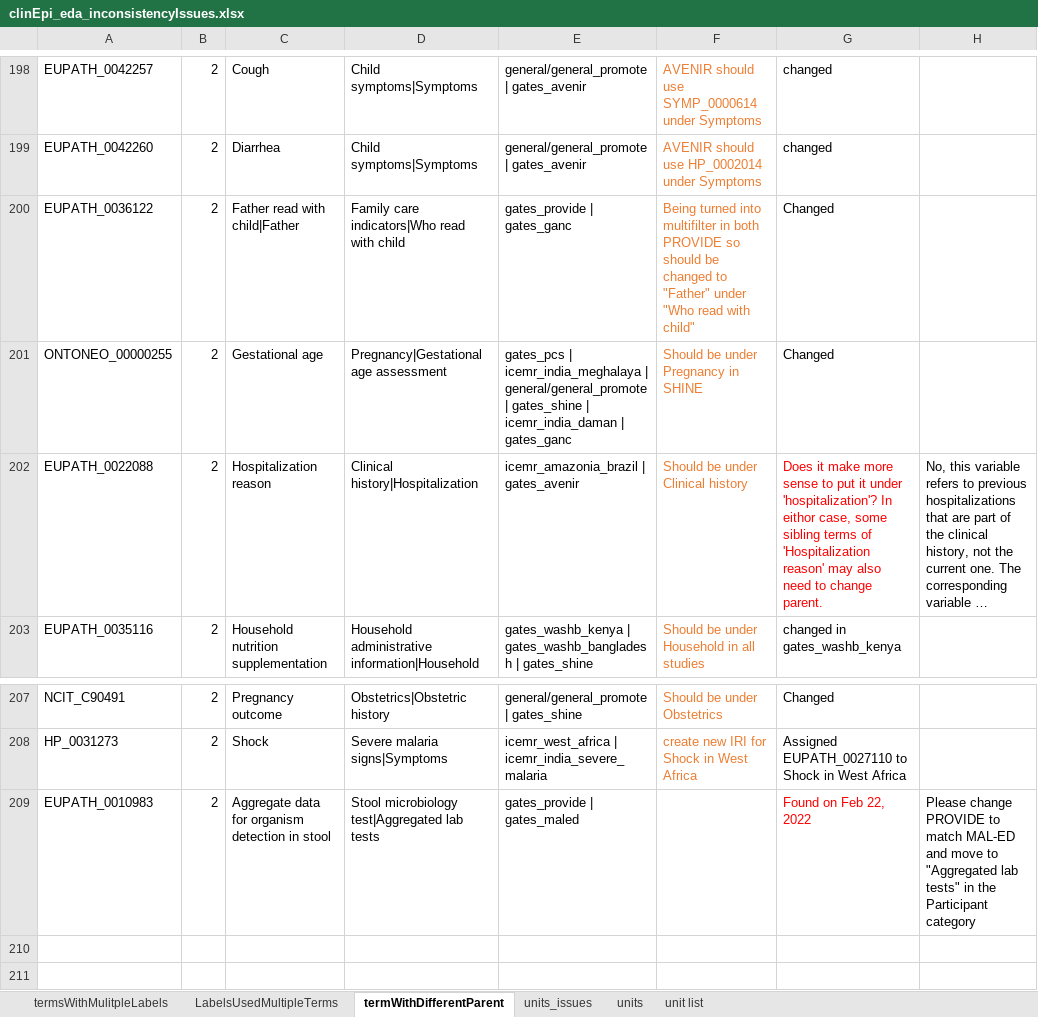
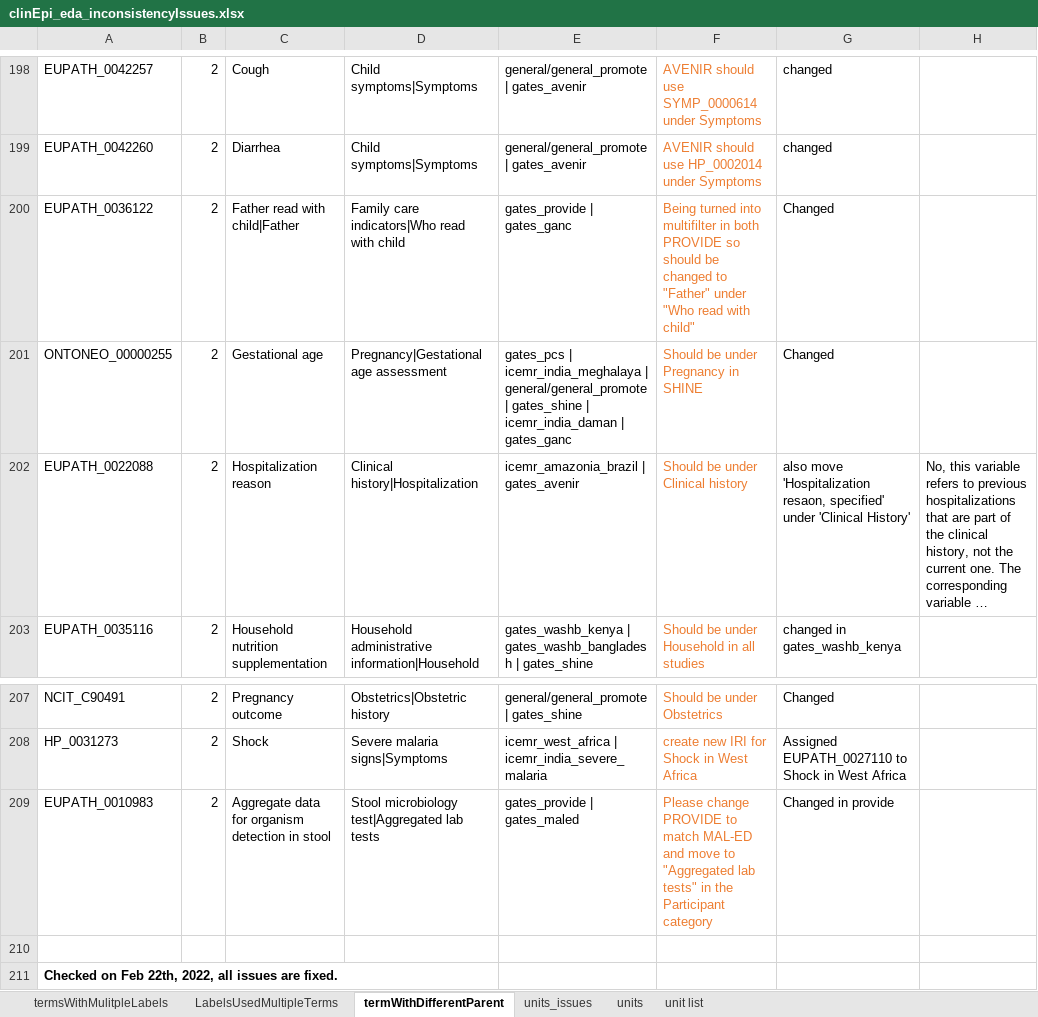
Before and after one commit to VEuPathDB/ApiCommonData, an Excel workbook: Load/ontology/harmonization/clinEpi_eda_inconsistencyIssues.xlsx, sheet termWithDifferentParent, drawn as a sheet; only a part is shown, gaps mark what is left out; long unchanged cells end in …; values as stored, in another font and other column widths than the file's, no borders; the diff names each change by its address in the sheet, - before the commit and + after, or states it on an @@ line.

Commit message:
fixed inconsistent issues, refs #45330

```diff
--- a/Load/ontology/harmonization/clinEpi_eda_inconsistencyIssues.xlsx (sheet termWithDifferentParent)
+++ b/Load/ontology/harmonization/clinEpi_eda_inconsistencyIssues.xlsx (sheet termWithDifferentParent)
-G202: Does it make more sense to put it under 'hospitalization'? In eithor case, some sibling terms of 'Hospitalization reason' may also need to change parent.
+G202: also move 'Hospitalization resaon, specified' under 'Clinical History'
-G202 text colour: #FF0000
+G202 text colour: black
-F209: (empty)
+F209: Please change PROVIDE to match MAL-ED and move to "Aggregated lab tests" in the Participant category
-G209: Found on Feb 22, 2022
+G209: Changed in provide
-G209 text colour: #FF0000
+G209 text colour: black
-H209: Please change PROVIDE to match MAL-ED and move to "Aggregated lab tests" in the Participant category
+H209: (empty)
+row 210: (empty)
+row 211: Checked on Feb 22th, 2022, all issues are fixed.
```
Also changed, not shown: 4 other files.
